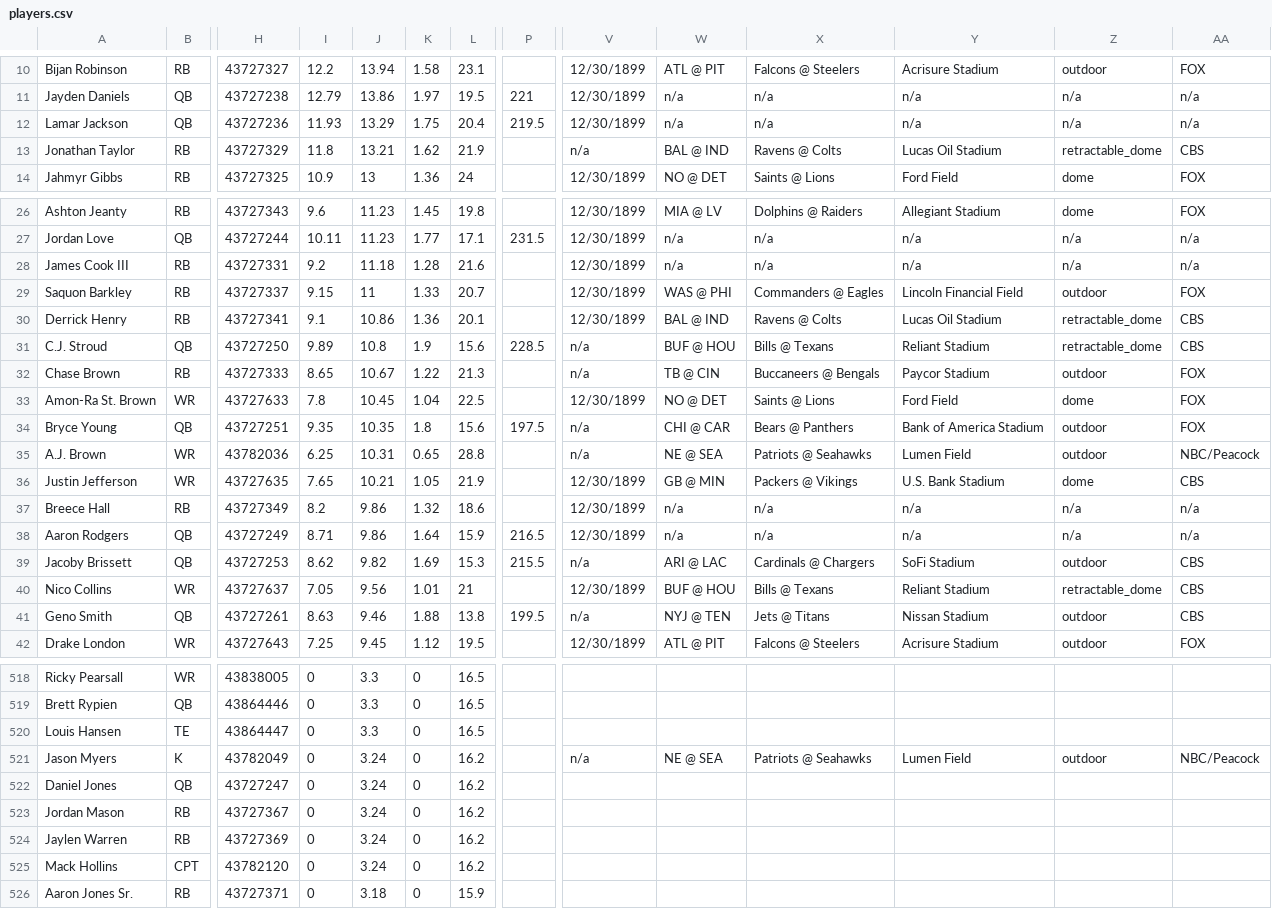
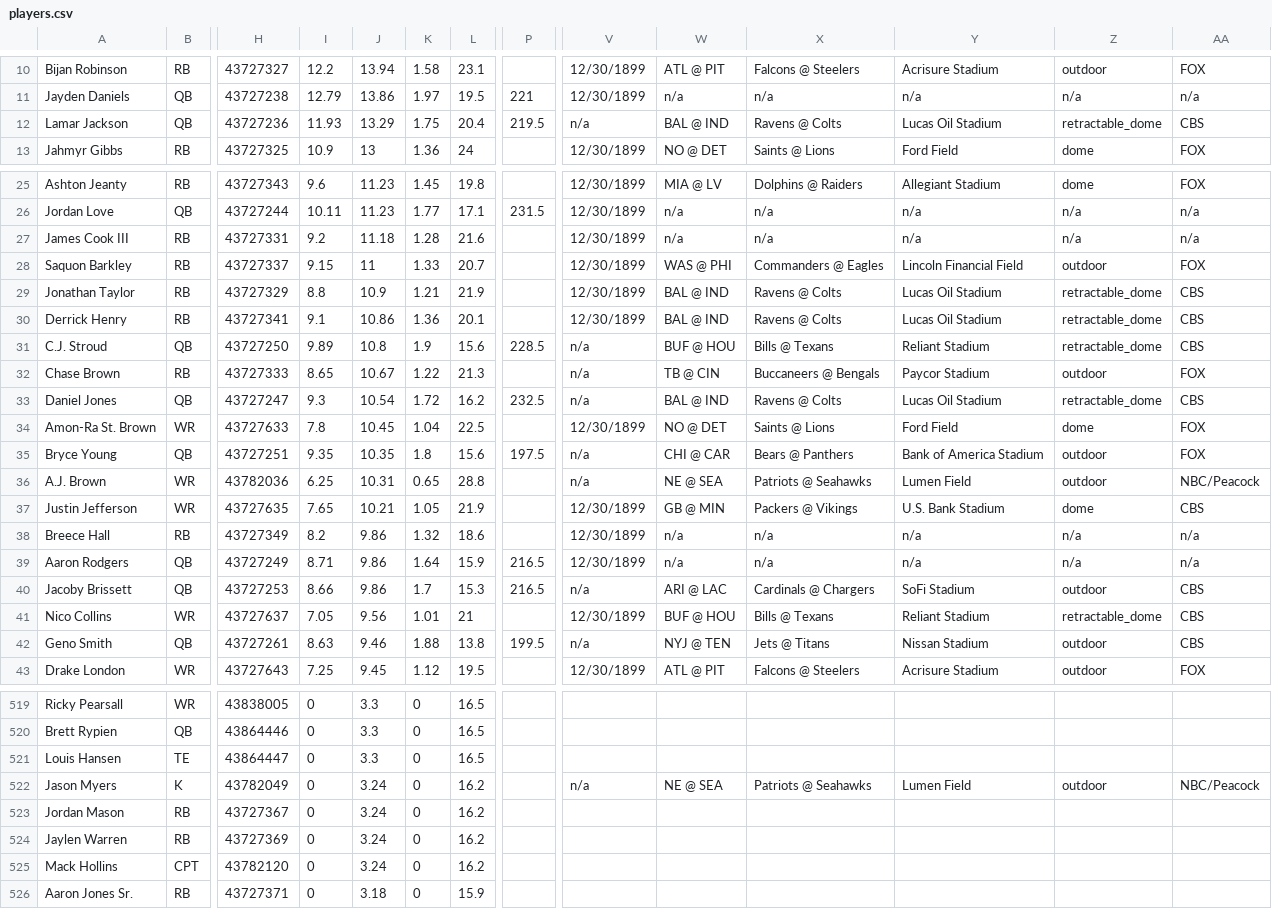
Before and after one commit to 925Sports/925Sports-nfl-dfs-data, a CSV file: players.csv, drawn as a sheet; only a part is shown, gaps mark what is left out; removed rows and columns are numbered as before the commit, all else as after; rows hold the shown columns only; the diff names each change by its address in the sheet, - before the commit and + after, or states it on an @@ line.

```diff
--- a/players.csv
+++ b/players.csv
-V12: 12/30/1899
+V12: n/a
-W12: n/a
+W12: BAL @ IND
-X12: n/a
+X12: Ravens @ Colts
-Y12: n/a
+Y12: Lucas Oil Stadium
-Z12: n/a
+Z12: retractable_dome
-AA12: n/a
+AA12: CBS
-row 13: Jonathan Taylor | RB | 43727329 | 11.8 | 13.21 | 1.62 | 21.9 |  | n/a | BAL @ IND | Ravens @ Colts | Lucas Oil Stadium | retractable_dome | CBS
+row 29: Jonathan Taylor | RB | 43727329 | 8.8 | 10.9 | 1.21 | 21.9 |  | 12/30/1899 | BAL @ IND | Ravens @ Colts | Lucas Oil Stadium | retractable_dome | CBS
+row 33: Daniel Jones | QB | 43727247 | 9.3 | 10.54 | 1.72 | 16.2 | 232.5 | n/a | BAL @ IND | Ravens @ Colts | Lucas Oil Stadium | retractable_dome | CBS
-I40: 8.62
+I40: 8.66
-J40: 9.82
+J40: 9.86
-K40: 1.69
+K40: 1.7
-P40: 215.5
+P40: 216.5
-row 522: Daniel Jones | QB | 43727247 | 0 | 3.24 | 0 | 16.2
```
Also changed, not shown: final.csv, 1 other file.
